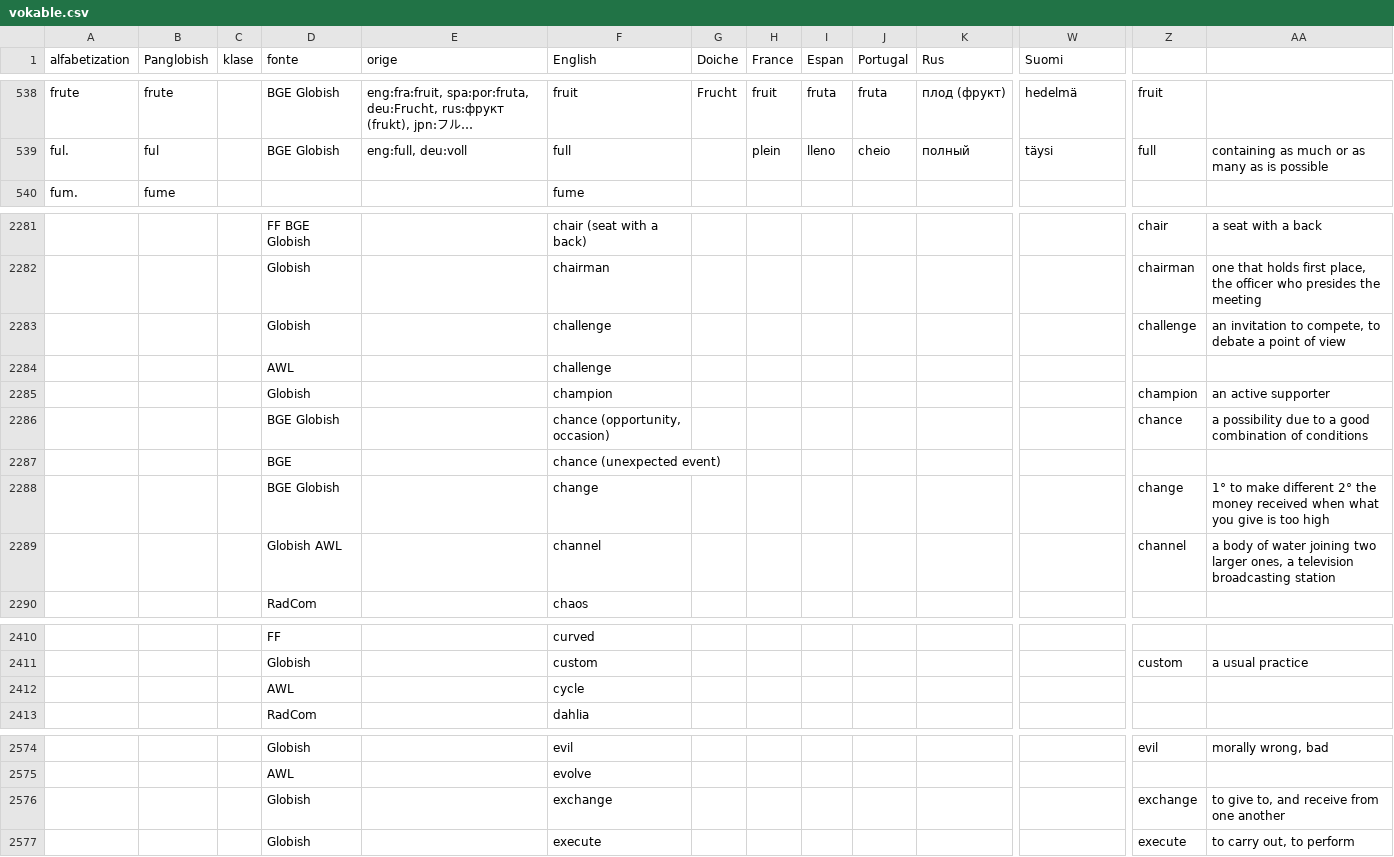
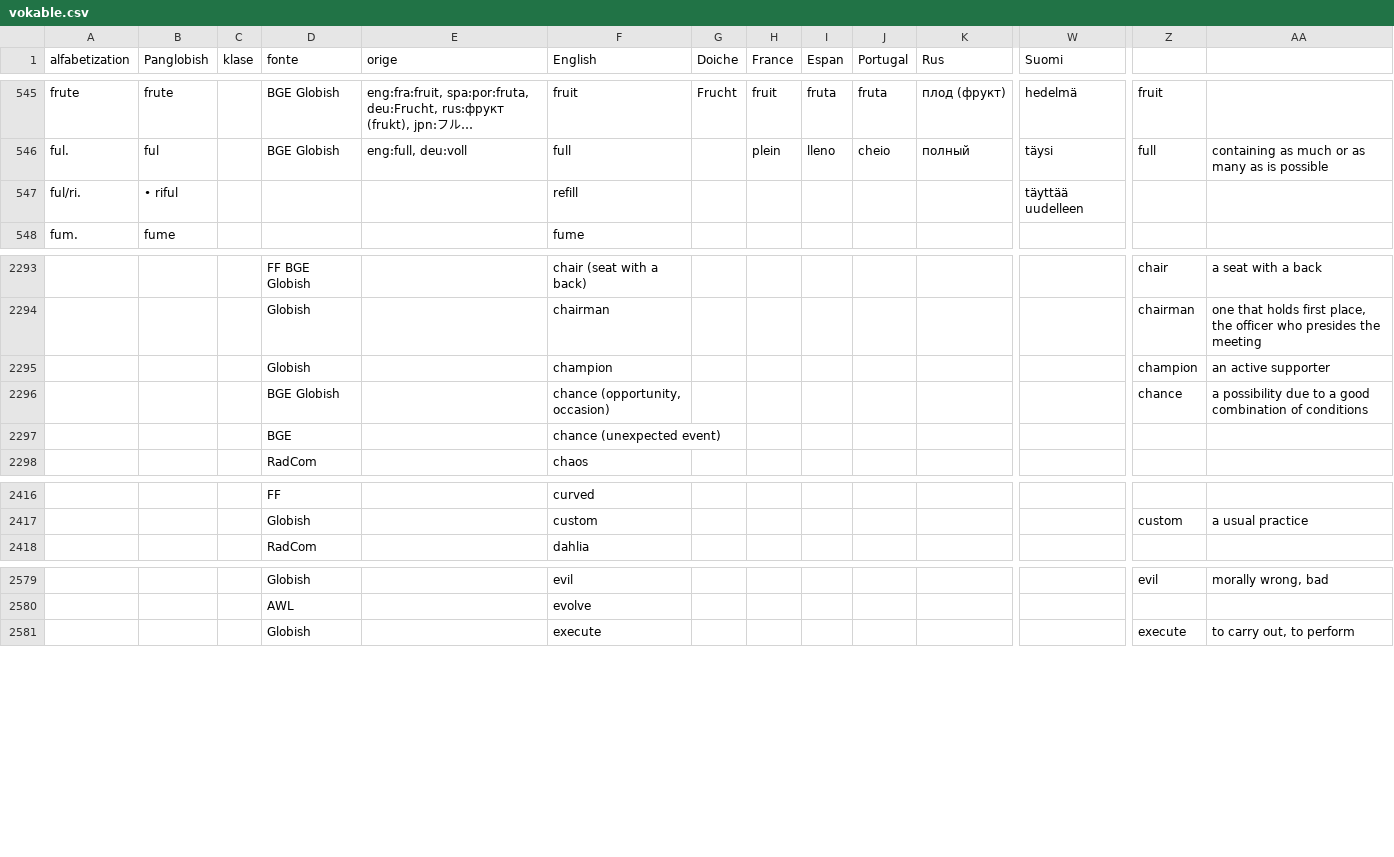
Before and after one commit to barumau/PanGlobish, a CSV file: vokable.csv, drawn as a sheet; only a part is shown, gaps mark what is left out; long unchanged cells end in …; removed rows and columns are numbered as before the commit, all else as after; rows hold the shown columns only; the diff covers the shown part only; the diff names each change by its address in the sheet, - before the commit and + after, or states it on an @@ line.

```diff
--- a/vokable.csv
+++ b/vokable.csv
+row 547: ful/ri. | • riful |  |  |  | refill |  |  |  |  |  | täyttää uudelleen
-row 2283:  |  |  | Globish |  | challenge |  |  |  |  |  |  | challenge | an invitation to compete, to debate a point of view
-row 2284:  |  |  | AWL |  | challenge
-row 2288:  |  |  | BGE Globish |  | change |  |  |  |  |  |  | change | 1° to make different 2° the money received when what you give is too high
-row 2289:  |  |  | Globish AWL |  | channel |  |  |  |  |  |  | channel | a body of water joining two larger ones, a television broadcasting station
-row 2412:  |  |  | AWL |  | cycle
-row 2576:  |  |  | Globish |  | exchange |  |  |  |  |  |  | exchange | to give to, and receive from one another
```
Also changed, not shown: 11 added rows, 2 removed rows and 1 edited cell elsewhere in this file.
